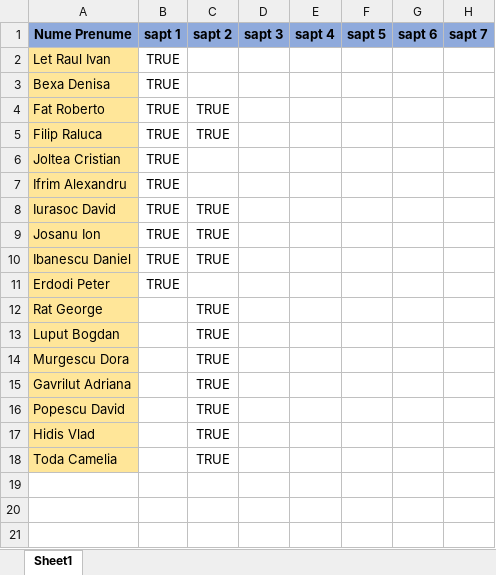
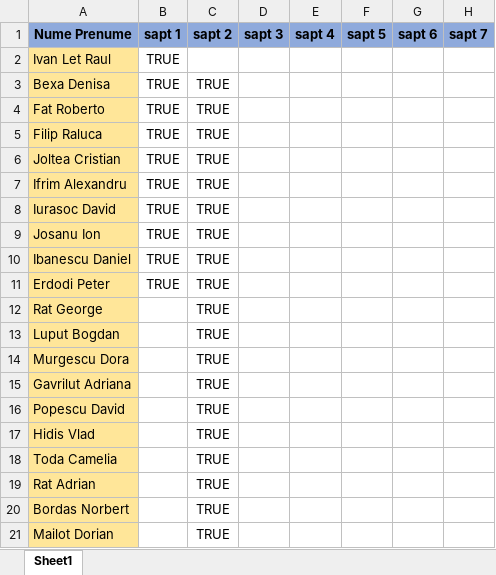
Before and after one commit to PelleRemus/MetodeAvansateDeProgramare_2022-2023, an Excel workbook: Prezenta.xlsx, sheet Sheet1, drawn as a sheet; only a part is shown; values as stored, in another font and other column widths than the file's, no borders; rows hold the shown columns only; the diff names each change by its address in the sheet, - before the commit and + after, or states it on an @@ line.

```diff
--- a/Prezenta.xlsx (sheet Sheet1)
+++ b/Prezenta.xlsx (sheet Sheet1)
-A2: Let Raul Ivan
+A2: Ivan Let Raul
-C3: (empty)
+C3: TRUE
-C6:C7: (empty)
+C6:C7: TRUE
-C11: (empty)
+C11: TRUE
+row 19: Rat Adrian |  | TRUE
+row 20: Bordas Norbert |  | TRUE
+row 21: Mailot Dorian |  | TRUE
```
Also changed, not shown: 26 other files.
